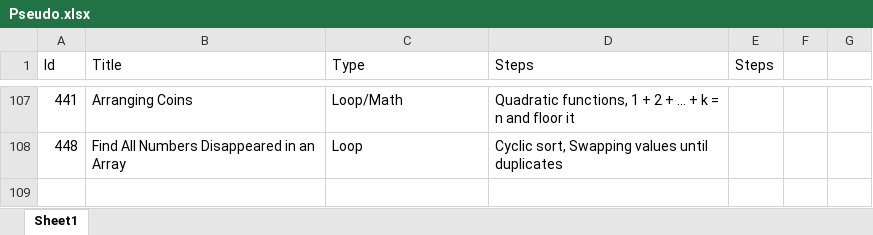
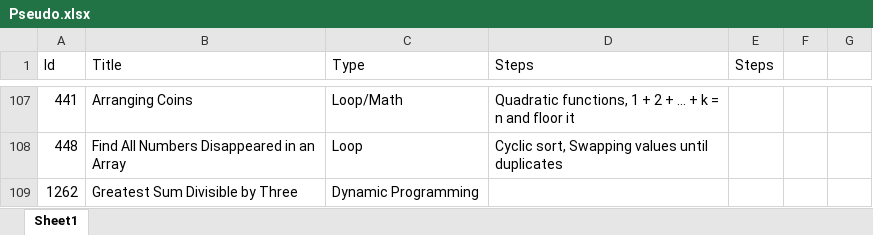
Before and after one commit to Mvrs10/LC_Solutions, an Excel workbook: Pseudo.xlsx, sheet Sheet1, drawn as a sheet; only a part is shown, gaps mark what is left out; values as stored, in another font and other column widths than the file's, no borders; the diff names each change by its address in the sheet, - before the commit and + after, or states it on an @@ line.

Commit message:
Greatest Sum Divisible By Three.

```diff
--- a/Pseudo.xlsx (sheet Sheet1)
+++ b/Pseudo.xlsx (sheet Sheet1)
+row 109: 1262 | Greatest Sum Divisible by Three | Dynamic Programming
```
Also changed, not shown: 3 other files.
